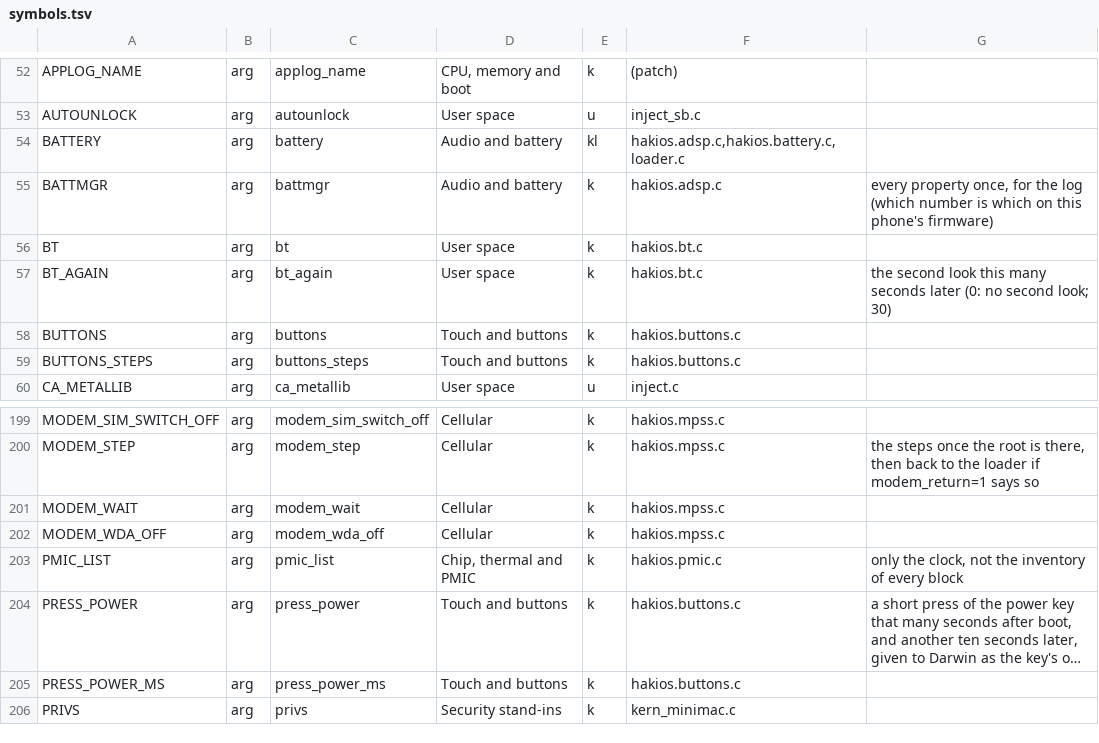
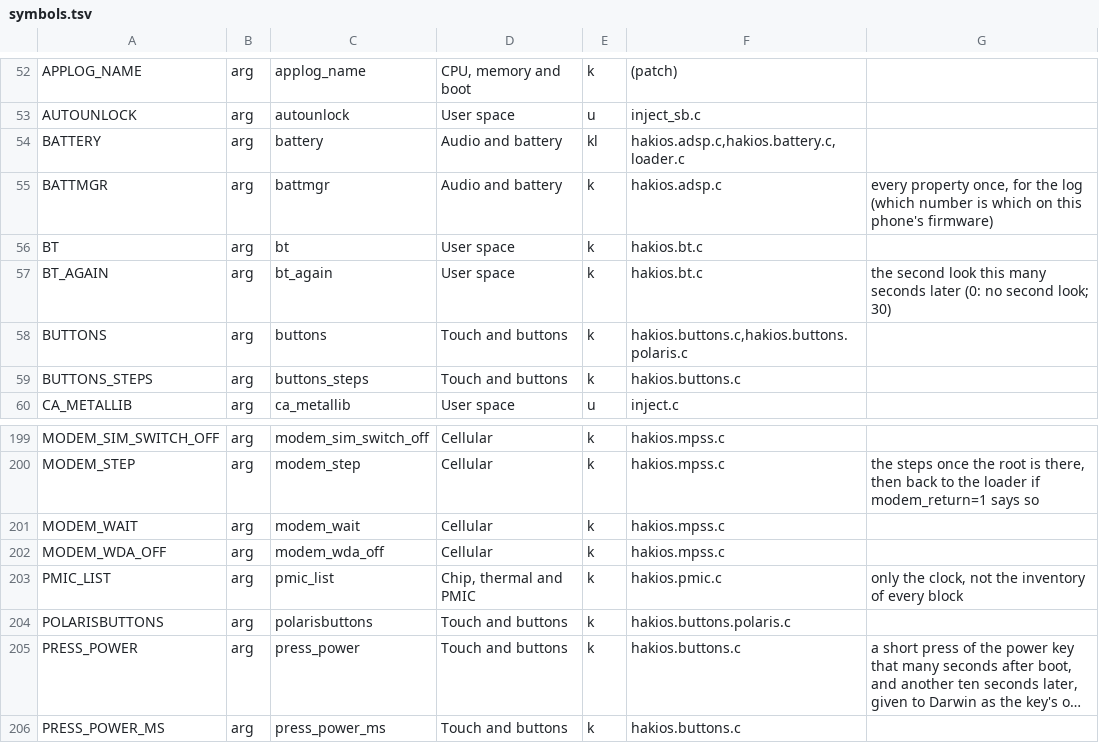
Before and after one commit to Luoxueowo/hakios-xnu-kernel, a TSV file: configs/symbols.tsv, drawn as a sheet; only a part is shown, gaps mark what is left out; the shorter side is filled out with more unchanged rows; long unchanged cells end in …; the diff names each change by its address in the sheet, - before the commit and + after, or states it on an @@ line.

Commit message:
polaris: add PM8998 key support

```diff
--- a/configs/symbols.tsv
+++ b/configs/symbols.tsv
-F58: hakios.buttons.c
+F58: hakios.buttons.c,hakios.buttons.polaris.c
+row 204: POLARISBUTTONS | arg | polarisbuttons | Touch and buttons | k | hakios.buttons.polaris.c
```
Also changed, not shown: 11 other files.
